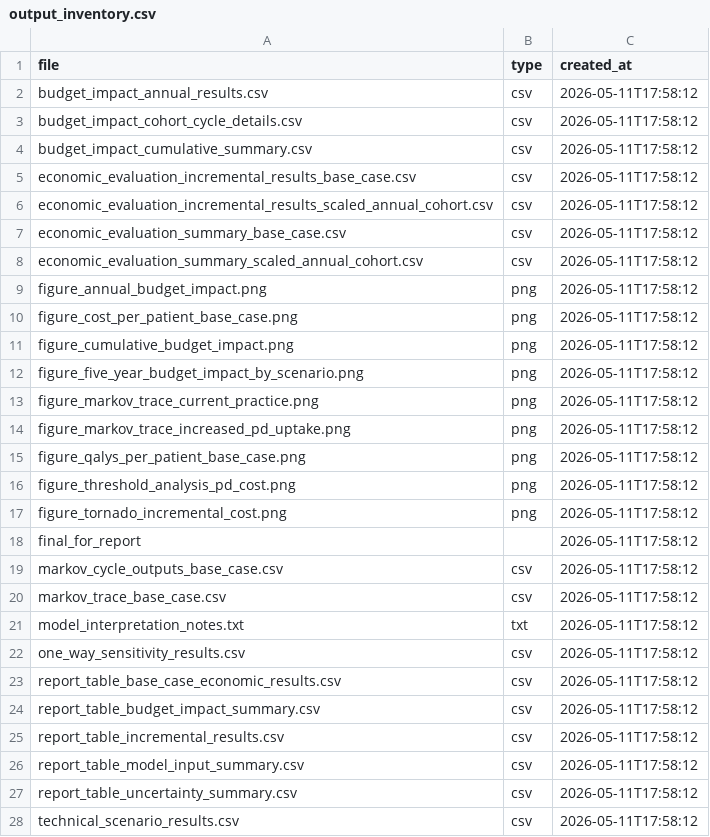
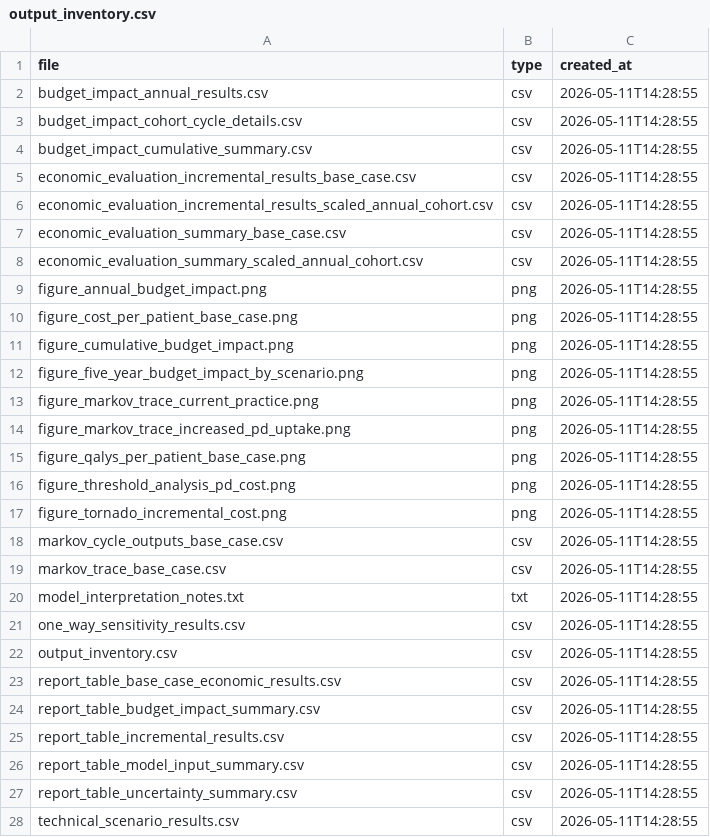
Before and after one commit to mrzza87/hd-pd-singapore-hta, a CSV file: outputs/output_inventory.csv, drawn as a sheet; only a part is shown; the diff covers the shown part only.

```diff
--- a/outputs/output_inventory.csv
+++ b/outputs/output_inventory.csv
@@ -1,28 +1,28 @@
 file,type,created_at
-budget_impact_annual_results.csv,csv,2026-05-11T17:58:12
-budget_impact_cohort_cycle_details.csv,csv,2026-05-11T17:58:12
-budget_impact_cumulative_summary.csv,csv,2026-05-11T17:58:12
-economic_evaluation_incremental_results_base_case.csv,csv,2026-05-11T17:58:12
-economic_evaluation_incremental_results_scaled_annual_cohort.csv,csv,2026-05-11T17:58:12
-economic_evaluation_summary_base_case.csv,csv,2026-05-11T17:58:12
-economic_evaluation_summary_scaled_annual_cohort.csv,csv,2026-05-11T17:58:12
-figure_annual_budget_impact.png,png,2026-05-11T17:58:12
-figure_cost_per_patient_base_case.png,png,2026-05-11T17:58:12
-figure_cumulative_budget_impact.png,png,2026-05-11T17:58:12
-figure_five_year_budget_impact_by_scenario.png,png,2026-05-11T17:58:12
-figure_markov_trace_current_practice.png,png,2026-05-11T17:58:12
-figure_markov_trace_increased_pd_uptake.png,png,2026-05-11T17:58:12
-figure_qalys_per_patient_base_case.png,png,2026-05-11T17:58:12
-figure_threshold_analysis_pd_cost.png,png,2026-05-11T17:58:12
-figure_tornado_incremental_cost.png,png,2026-05-11T17:58:12
-final_for_report,,2026-05-11T17:58:12
-markov_cycle_outputs_base_case.csv,csv,2026-05-11T17:58:12
-markov_trace_base_case.csv,csv,2026-05-11T17:58:12
-model_interpretation_notes.txt,txt,2026-05-11T17:58:12
-one_way_sensitivity_results.csv,csv,2026-05-11T17:58:12
-report_table_base_case_economic_results.csv,csv,2026-05-11T17:58:12
-report_table_budget_impact_summary.csv,csv,2026-05-11T17:58:12
-report_table_incremental_results.csv,csv,2026-05-11T17:58:12
-report_table_model_input_summary.csv,csv,2026-05-11T17:58:12
-report_table_uncertainty_summary.csv,csv,2026-05-11T17:58:12
-technical_scenario_results.csv,csv,2026-05-11T17:58:12
+budget_impact_annual_results.csv,csv,2026-05-11T14:28:55
+budget_impact_cohort_cycle_details.csv,csv,2026-05-11T14:28:55
+budget_impact_cumulative_summary.csv,csv,2026-05-11T14:28:55
+economic_evaluation_incremental_results_base_case.csv,csv,2026-05-11T14:28:55
+economic_evaluation_incremental_results_scaled_annual_cohort.csv,csv,2026-05-11T14:28:55
+economic_evaluation_summary_base_case.csv,csv,2026-05-11T14:28:55
+economic_evaluation_summary_scaled_annual_cohort.csv,csv,2026-05-11T14:28:55
+figure_annual_budget_impact.png,png,2026-05-11T14:28:55
+figure_cost_per_patient_base_case.png,png,2026-05-11T14:28:55
+figure_cumulative_budget_impact.png,png,2026-05-11T14:28:55
+figure_five_year_budget_impact_by_scenario.png,png,2026-05-11T14:28:55
+figure_markov_trace_current_practice.png,png,2026-05-11T14:28:55
+figure_markov_trace_increased_pd_uptake.png,png,2026-05-11T14:28:55
+figure_qalys_per_patient_base_case.png,png,2026-05-11T14:28:55
+figure_threshold_analysis_pd_cost.png,png,2026-05-11T14:28:55
+figure_tornado_incremental_cost.png,png,2026-05-11T14:28:55
+markov_cycle_outputs_base_case.csv,csv,2026-05-11T14:28:55
+markov_trace_base_case.csv,csv,2026-05-11T14:28:55
+model_interpretation_notes.txt,txt,2026-05-11T14:28:55
+one_way_sensitivity_results.csv,csv,2026-05-11T14:28:55
+output_inventory.csv,csv,2026-05-11T14:28:55
+report_table_base_case_economic_results.csv,csv,2026-05-11T14:28:55
+report_table_budget_impact_summary.csv,csv,2026-05-11T14:28:55
+report_table_incremental_results.csv,csv,2026-05-11T14:28:55
+report_table_model_input_summary.csv,csv,2026-05-11T14:28:55
+report_table_uncertainty_summary.csv,csv,2026-05-11T14:28:55
+technical_scenario_results.csv,csv,2026-05-11T14:28:55
```
Also changed, not shown: 4 edited cells elsewhere in this file, data_processed/data_validation_summary.csv, data_raw/assumptions_register_raw.csv, 20 other files.
